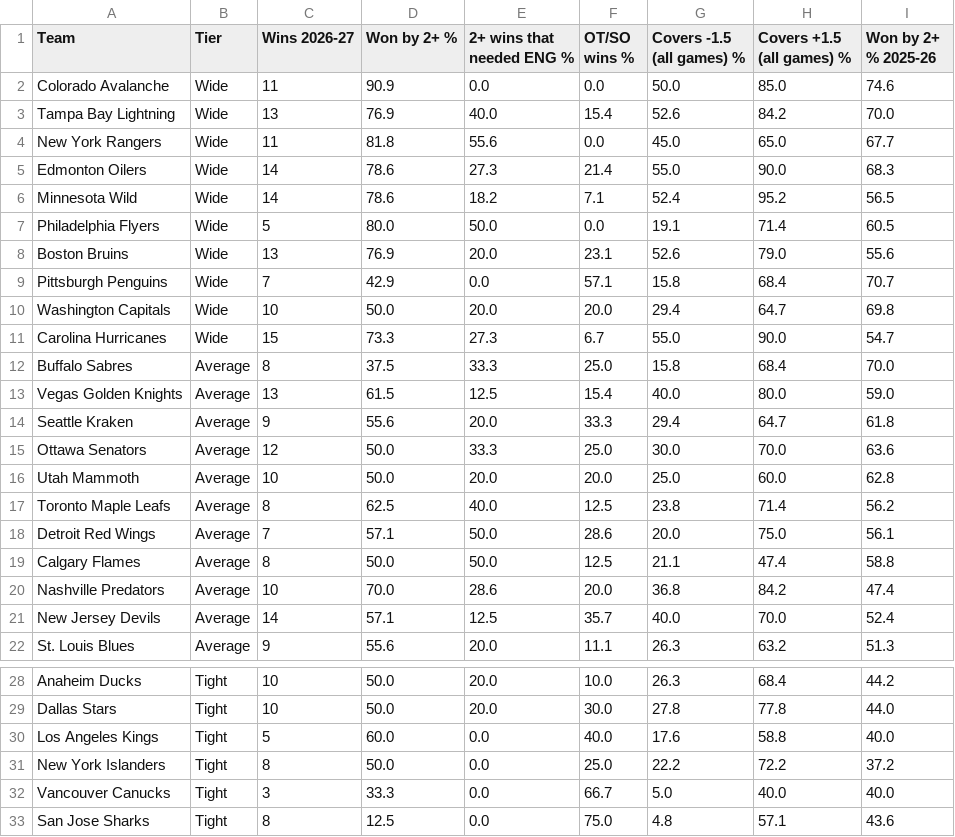
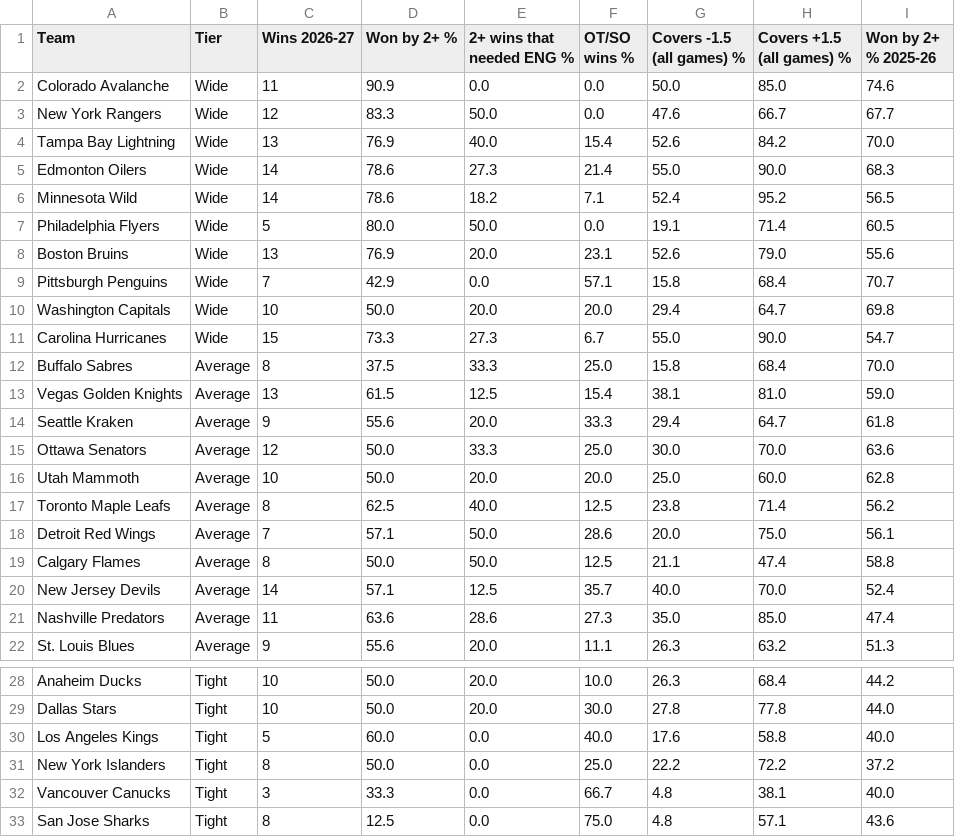
Before and after one commit to expertpicks3223/expertpicks-lab, a CSV file: site/nhl/puck-line/data.csv, drawn as a sheet; only a part is shown, gaps mark what is left out.

```diff
--- a/site/nhl/puck-line/data.csv
+++ b/site/nhl/puck-line/data.csv
@@ -2,4 +2,4 @@ Team,Tier,Wins 2026-27,Won by 2+ %,2+ wins that needed ENG %,OT/SO wins %,Covers
 Colorado Avalanche,Wide,11,90.9,0.0,0.0,50.0,85.0,74.6
+New York Rangers,Wide,12,83.3,50.0,0.0,47.6,66.7,67.7
 Tampa Bay Lightning,Wide,13,76.9,40.0,15.4,52.6,84.2,70.0
-New York Rangers,Wide,11,81.8,55.6,0.0,45.0,65.0,67.7
 Edmonton Oilers,Wide,14,78.6,27.3,21.4,55.0,90.0,68.3
@@ -12,3 +12,3 @@ Carolina Hurricanes,Wide,15,73.3,27.3,6.7,55.0,90.0,54.7
 Buffalo Sabres,Average,8,37.5,33.3,25.0,15.8,68.4,70.0
-Vegas Golden Knights,Average,13,61.5,12.5,15.4,40.0,80.0,59.0
+Vegas Golden Knights,Average,13,61.5,12.5,15.4,38.1,81.0,59.0
 Seattle Kraken,Average,9,55.6,20.0,33.3,29.4,64.7,61.8
@@ -19,4 +19,4 @@ Detroit Red Wings,Average,7,57.1,50.0,28.6,20.0,75.0,56.1
 Calgary Flames,Average,8,50.0,50.0,12.5,21.1,47.4,58.8
-Nashville Predators,Average,10,70.0,28.6,20.0,36.8,84.2,47.4
 New Jersey Devils,Average,14,57.1,12.5,35.7,40.0,70.0,52.4
+Nashville Predators,Average,11,63.6,28.6,27.3,35.0,85.0,47.4
 St. Louis Blues,Average,9,55.6,20.0,11.1,26.3,63.2,51.3
@@ -31,3 +31,3 @@ Los Angeles Kings,Tight,5,60.0,0.0,40.0,17.6,58.8,40.0
 New York Islanders,Tight,8,50.0,0.0,25.0,22.2,72.2,37.2
-Vancouver Canucks,Tight,3,33.3,0.0,66.7,5.0,40.0,40.0
+Vancouver Canucks,Tight,3,33.3,0.0,66.7,4.8,38.1,40.0
 San Jose Sharks,Tight,8,12.5,0.0,75.0,4.8,57.1,43.6
```
Also changed, not shown: data/nhl/puck_line_games_20262027.csv, site/nhl/puck-line/paste-current.tsv, 2 other files.
